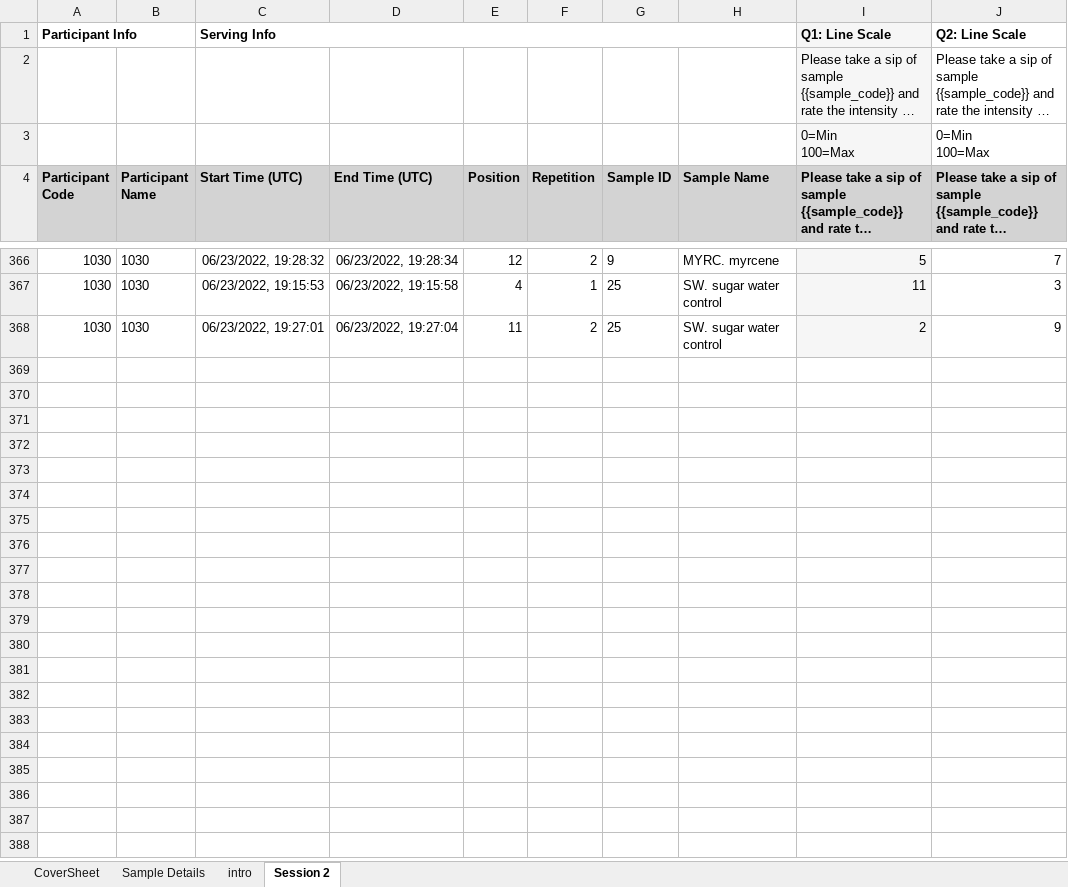
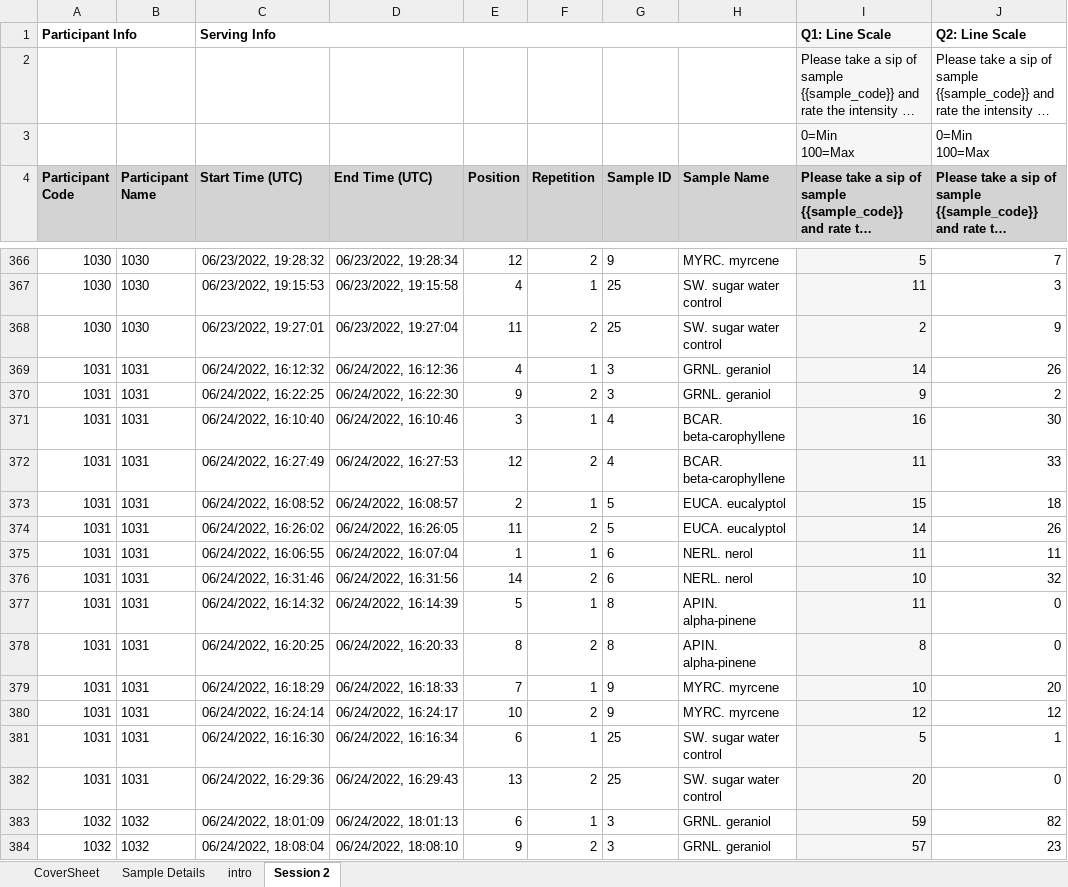
Before and after one commit to emayhew/SEV, an Excel workbook: data/SEV_v2_-_Session_2_-_Raw_Data.xlsx, sheet Session 2, drawn as a sheet; only a part is shown, gaps mark what is left out; long unchanged cells end in …; values as stored, in another font and other column widths than the file's, no borders; the diff covers the shown part only; the diff names each change by its address in the sheet, - before the commit and + after, or states it on an @@ line.

Commit message:
anonymizing today's data

```diff
--- a/data/SEV_v2_-_Session_2_-_Raw_Data.xlsx (sheet Session 2)
+++ b/data/SEV_v2_-_Session_2_-_Raw_Data.xlsx (sheet Session 2)
+row 369: 1031 | 1031 | 06/24/2022, 16:12:32 | 06/24/2022, 16:12:36 | 4 | 1 | 3 | GRNL. geraniol | 14 | 26
+row 370: 1031 | 1031 | 06/24/2022, 16:22:25 | 06/24/2022, 16:22:30 | 9 | 2 | 3 | GRNL. geraniol | 9 | 2
+row 371: 1031 | 1031 | 06/24/2022, 16:10:40 | 06/24/2022, 16:10:46 | 3 | 1 | 4 | BCAR. beta-carophyllene | 16 | 30
+row 372: 1031 | 1031 | 06/24/2022, 16:27:49 | 06/24/2022, 16:27:53 | 12 | 2 | 4 | BCAR. beta-carophyllene | 11 | 33
+row 373: 1031 | 1031 | 06/24/2022, 16:08:52 | 06/24/2022, 16:08:57 | 2 | 1 | 5 | EUCA. eucalyptol | 15 | 18
+row 374: 1031 | 1031 | 06/24/2022, 16:26:02 | 06/24/2022, 16:26:05 | 11 | 2 | 5 | EUCA. eucalyptol | 14 | 26
+row 375: 1031 | 1031 | 06/24/2022, 16:06:55 | 06/24/2022, 16:07:04 | 1 | 1 | 6 | NERL. nerol | 11 | 11
+row 376: 1031 | 1031 | 06/24/2022, 16:31:46 | 06/24/2022, 16:31:56 | 14 | 2 | 6 | NERL. nerol | 10 | 32
+row 377: 1031 | 1031 | 06/24/2022, 16:14:32 | 06/24/2022, 16:14:39 | 5 | 1 | 8 | APIN. alpha-pinene | 11 | 0
+row 378: 1031 | 1031 | 06/24/2022, 16:20:25 | 06/24/2022, 16:20:33 | 8 | 2 | 8 | APIN. alpha-pinene | 8 | 0
+row 379: 1031 | 1031 | 06/24/2022, 16:18:29 | 06/24/2022, 16:18:33 | 7 | 1 | 9 | MYRC. myrcene | 10 | 20
+row 380: 1031 | 1031 | 06/24/2022, 16:24:14 | 06/24/2022, 16:24:17 | 10 | 2 | 9 | MYRC. myrcene | 12 | 12
+row 381: 1031 | 1031 | 06/24/2022, 16:16:30 | 06/24/2022, 16:16:34 | 6 | 1 | 25 | SW. sugar water control | 5 | 1
+row 382: 1031 | 1031 | 06/24/2022, 16:29:36 | 06/24/2022, 16:29:43 | 13 | 2 | 25 | SW. sugar water control | 20 | 0
+row 383: 1032 | 1032 | 06/24/2022, 18:01:09 | 06/24/2022, 18:01:13 | 6 | 1 | 3 | GRNL. geraniol | 59 | 82
+row 384: 1032 | 1032 | 06/24/2022, 18:08:04 | 06/24/2022, 18:08:10 | 9 | 2 | 3 | GRNL. geraniol | 57 | 23
```
Also changed, not shown: 54 added rows elsewhere in this sheet, sheet intro, sheet CoverSheet.
